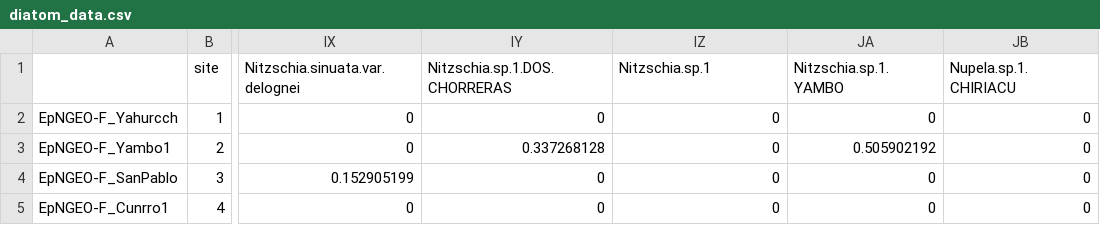
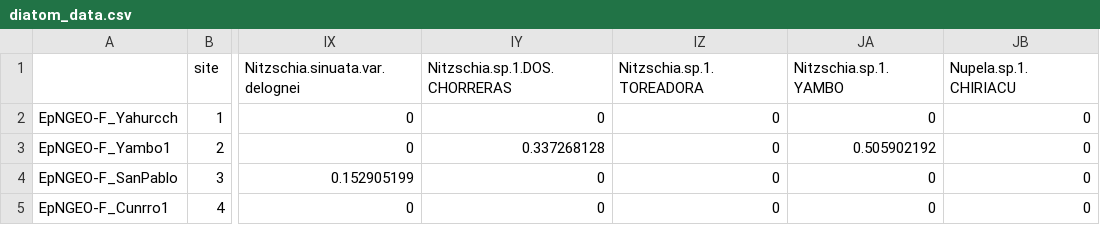
Before and after one commit to xbenitogranell/coretop-corebottom-ecuador, a CSV file: diatom_data.csv, drawn as a sheet; only a part is shown, gaps mark what is left out; the diff names each change by its address in the sheet, - before the commit and + after, or states it on an @@ line.

```diff
--- a/diatom_data.csv
+++ b/diatom_data.csv
-IZ1: Nitzschia.sp.1
+IZ1: Nitzschia.sp.1.TOREADORA
```
Also changed, not shown: 1 other file.
